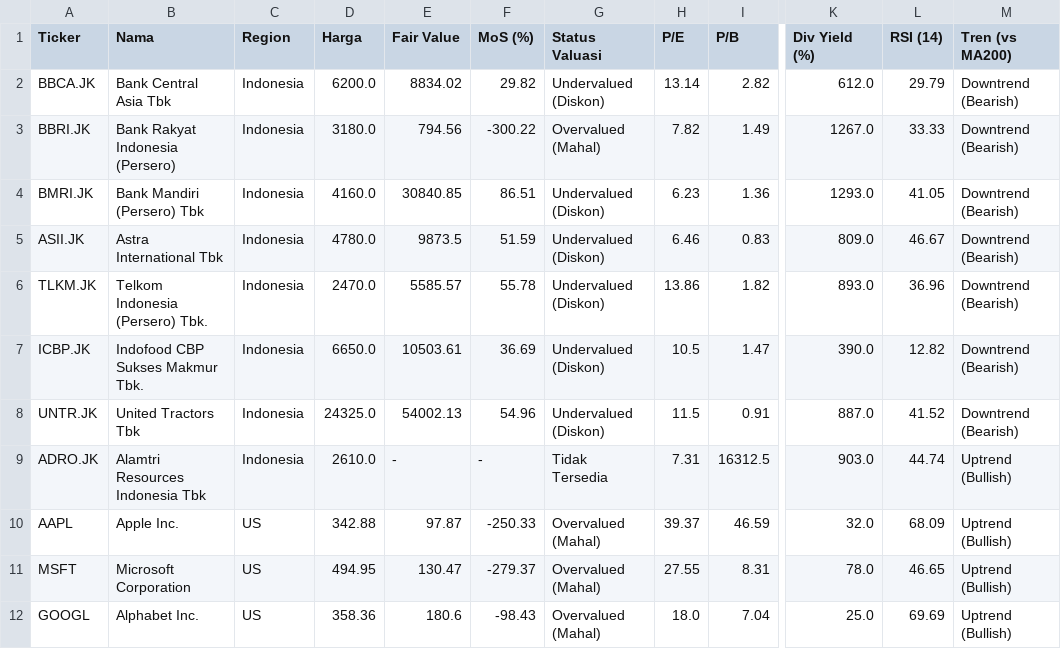
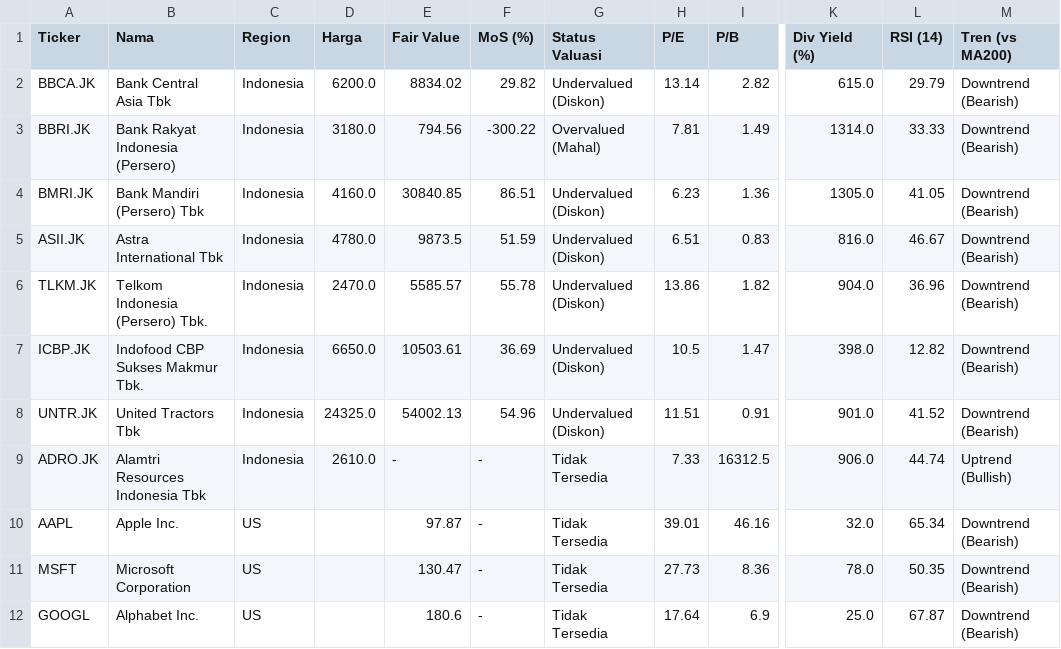
Before and after one commit to astonton/stockquant, a CSV file: screener_data.csv, drawn as a sheet; only a part is shown, gaps mark what is left out; the diff covers the shown part only; the diff names each change by its address in the sheet, - before the commit and + after, or states it on an @@ line.

```diff
--- a/screener_data.csv
+++ b/screener_data.csv
-K2 (Div Yield (%)): 612.0
+K2 (Div Yield (%)): 615.0
-H3 (P/E): 7.82
+H3 (P/E): 7.81
-K3 (Div Yield (%)): 1267.0
+K3 (Div Yield (%)): 1314.0
-K4 (Div Yield (%)): 1293.0
+K4 (Div Yield (%)): 1305.0
-H5 (P/E): 6.46
+H5 (P/E): 6.51
-K5 (Div Yield (%)): 809.0
+K5 (Div Yield (%)): 816.0
-K6 (Div Yield (%)): 893.0
+K6 (Div Yield (%)): 904.0
-K7 (Div Yield (%)): 390.0
+K7 (Div Yield (%)): 398.0
-H8 (P/E): 11.5
+H8 (P/E): 11.51
-K8 (Div Yield (%)): 887.0
+K8 (Div Yield (%)): 901.0
-H9 (P/E): 7.31
+H9 (P/E): 7.33
-K9 (Div Yield (%)): 903.0
+K9 (Div Yield (%)): 906.0
-D10 (Harga): 342.88
+D10 (Harga): (empty)
-F10 (MoS (%)): -250.33
+F10 (MoS (%)): -
-G10:G12 (Status Valuasi): Overvalued (Mahal)
+G10:G12 (Status Valuasi): Tidak Tersedia
-H10 (P/E): 39.37
+H10 (P/E): 39.01
-I10 (P/B): 46.59
+I10 (P/B): 46.16
-L10 (RSI (14)): 68.09
+L10 (RSI (14)): 65.34
-M10:M12 (Tren (vs MA200)): Uptrend (Bullish)
+M10:M12 (Tren (vs MA200)): Downtrend (Bearish)
-D11 (Harga): 494.95
+D11 (Harga): (empty)
-F11 (MoS (%)): -279.37
+F11 (MoS (%)): -
-H11 (P/E): 27.55
+H11 (P/E): 27.73
-I11 (P/B): 8.31
+I11 (P/B): 8.36
-L11 (RSI (14)): 46.65
+L11 (RSI (14)): 50.35
-D12 (Harga): 358.36
+D12 (Harga): (empty)
-F12 (MoS (%)): -98.43
+F12 (MoS (%)): -
-H12 (P/E): 18.0
+H12 (P/E): 17.64
-I12 (P/B): 7.04
+I12 (P/B): 6.9
-L12 (RSI (14)): 69.69
+L12 (RSI (14)): 67.87
```
Also changed, not shown: 32 edited cells elsewhere in this file.
